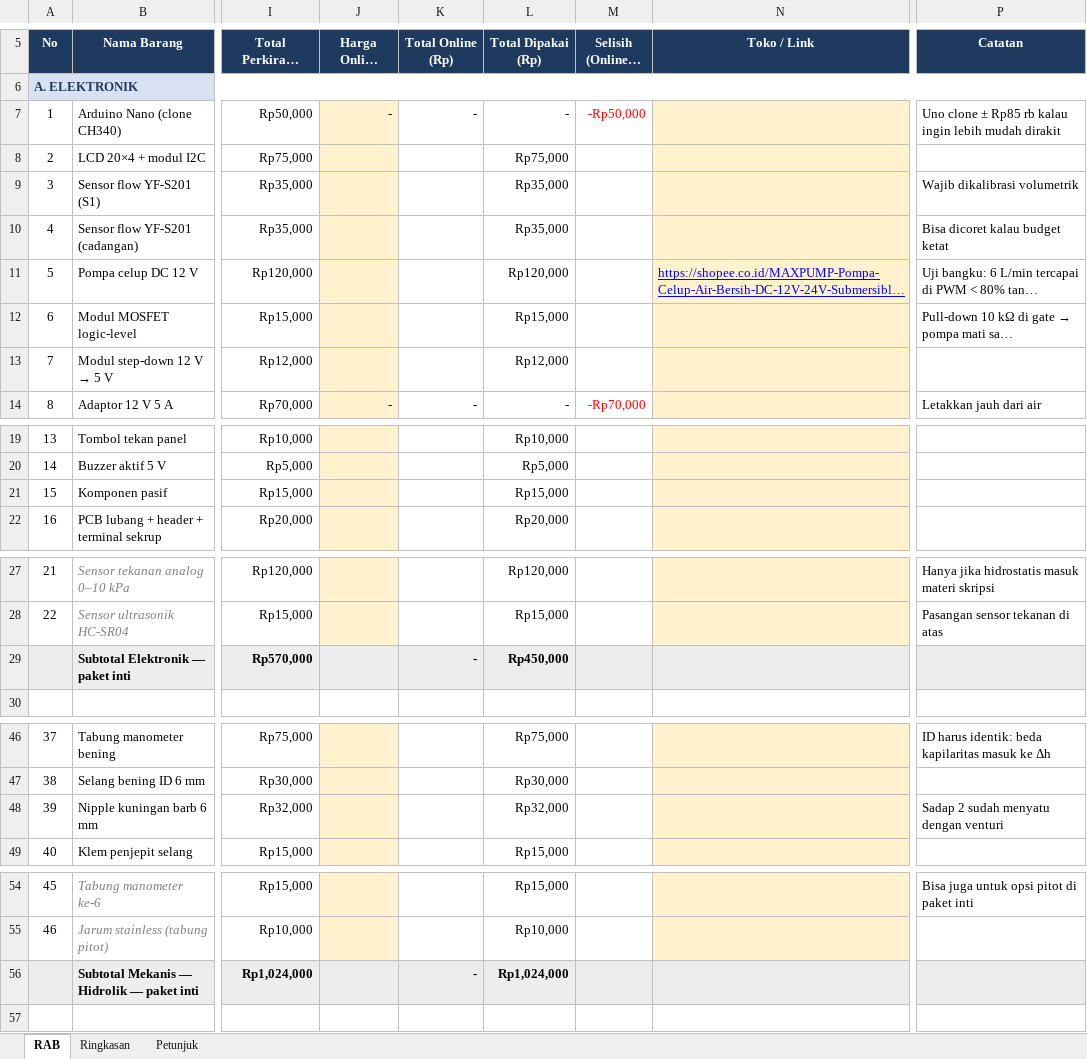
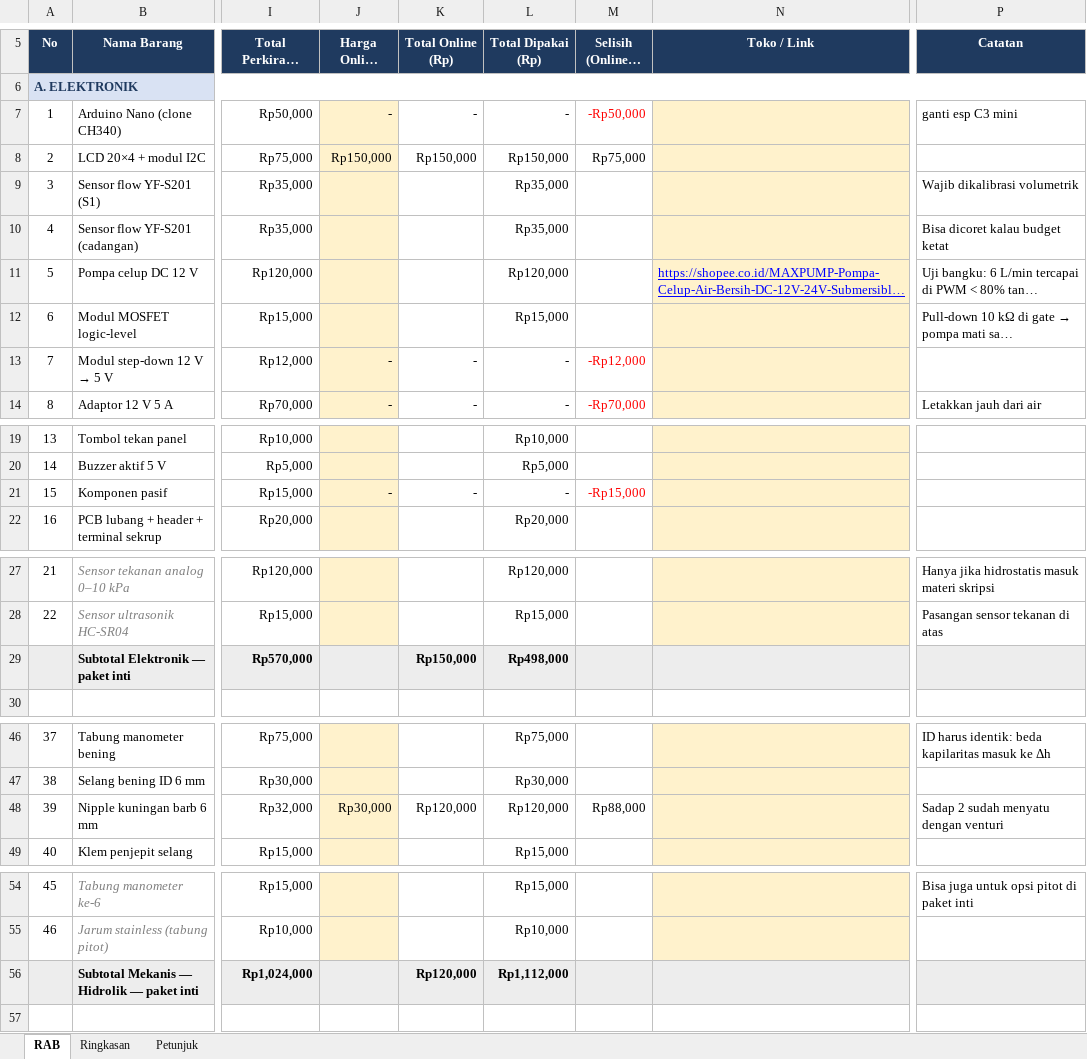
Before and after one commit to Grsliy/mcu-flow-continuity-bernoulli, an Excel workbook: anggaran/RAB-alat-praktikum-rev08.xlsx, sheet RAB, drawn as a sheet; only a part is shown, gaps mark what is left out; long unchanged cells end in …; values as stored, in another font and other column widths than the file's, no borders; the diff names each change by its address in the sheet, - before the commit and + after, or states it on an @@ line.

Commit message:
Isi RAB: harga LCD dan nipple, step-down & komponen pasif 0, catatan ganti ESP32-C3 Mini

```diff
--- a/anggaran/RAB-alat-praktikum-rev08.xlsx (sheet RAB)
+++ b/anggaran/RAB-alat-praktikum-rev08.xlsx (sheet RAB)
-P7 (Catatan): Uno clone ± Rp85 rb kalau ingin lebih mudah dirakit
+P7 (Catatan): ganti esp C3 mini
-J8 (Harga Online Shop (Rp/satuan)): (empty)
+J8 (Harga Online Shop (Rp/satuan)): Rp150,000
-K8 (Total Online (Rp)): (empty)
+K8 (Total Online (Rp)): Rp150,000
-L8 (Total Dipakai (Rp)): Rp75,000
+L8 (Total Dipakai (Rp)): Rp150,000
-M8 (Selisih (Online − Perkiraan)): (empty)
+M8 (Selisih (Online − Perkiraan)): Rp75,000
-J13 (Harga Online Shop (Rp/satuan)): (empty)
+J13 (Harga Online Shop (Rp/satuan)): -
-K13 (Total Online (Rp)): (empty)
+K13 (Total Online (Rp)): -
-L13 (Total Dipakai (Rp)): Rp12,000
+L13 (Total Dipakai (Rp)): -
-M13 (Selisih (Online − Perkiraan)): (empty)
+M13 (Selisih (Online − Perkiraan)): -Rp12,000
-J21 (Harga Online Shop (Rp/satuan)): (empty)
+J21 (Harga Online Shop (Rp/satuan)): -
-K21 (Total Online (Rp)): (empty)
+K21 (Total Online (Rp)): -
-L21 (Total Dipakai (Rp)): Rp15,000
+L21 (Total Dipakai (Rp)): -
-M21 (Selisih (Online − Perkiraan)): (empty)
+M21 (Selisih (Online − Perkiraan)): -Rp15,000
-K29 (Total Online (Rp)): -
+K29 (Total Online (Rp)): Rp150,000
-L29 (Total Dipakai (Rp)): Rp450,000
+L29 (Total Dipakai (Rp)): Rp498,000
-J48 (Harga Online Shop (Rp/satuan)): (empty)
+J48 (Harga Online Shop (Rp/satuan)): Rp30,000
-K48 (Total Online (Rp)): (empty)
+K48 (Total Online (Rp)): Rp120,000
-L48 (Total Dipakai (Rp)): Rp32,000
+L48 (Total Dipakai (Rp)): Rp120,000
-M48 (Selisih (Online − Perkiraan)): (empty)
+M48 (Selisih (Online − Perkiraan)): Rp88,000
-K56 (Total Online (Rp)): -
+K56 (Total Online (Rp)): Rp120,000
-L56 (Total Dipakai (Rp)): Rp1,024,000
+L56 (Total Dipakai (Rp)): Rp1,112,000
```
Also changed, not shown: sheet Ringkasan.
